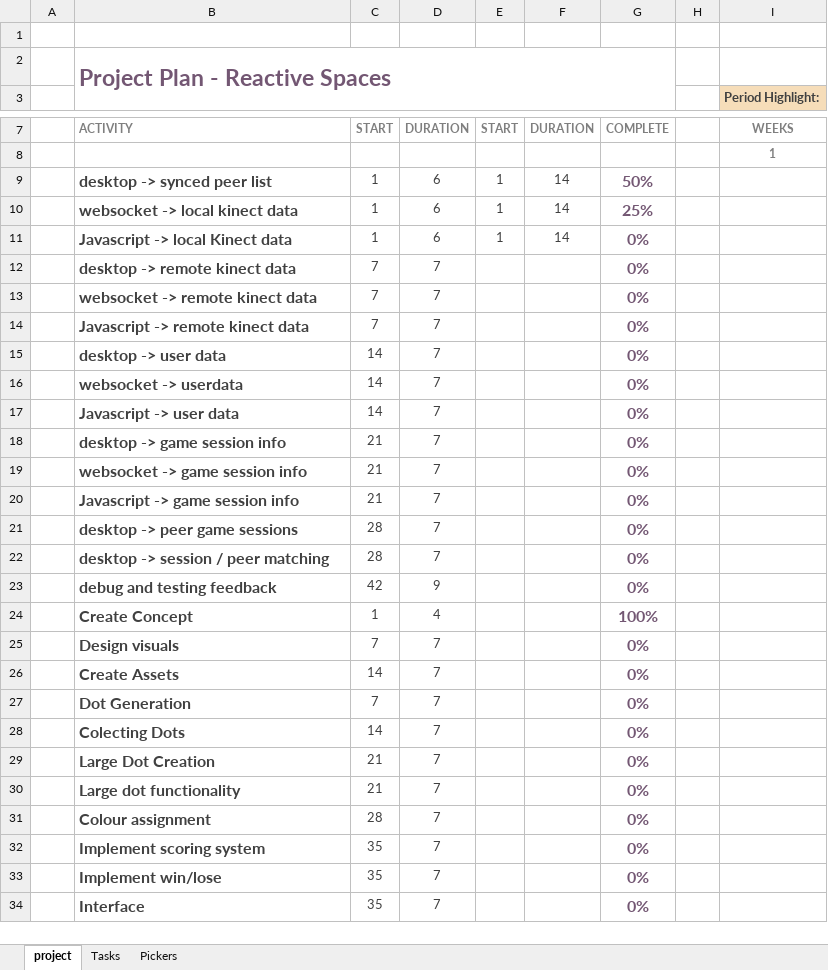
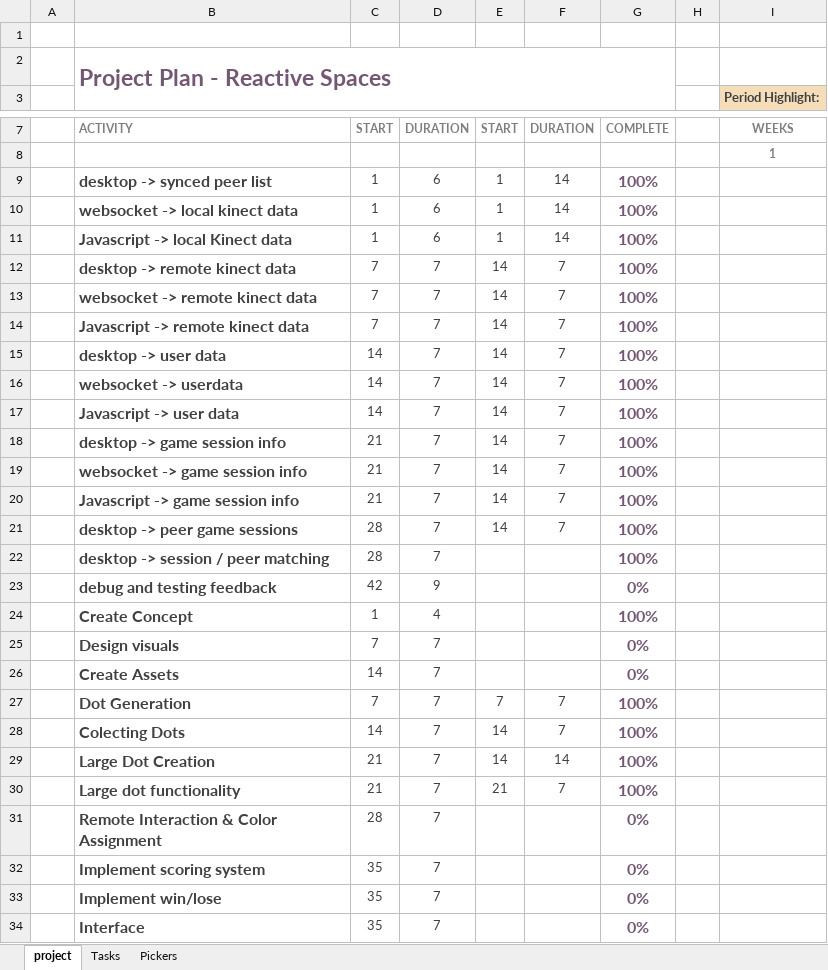
Before and after one commit to rydrman/ReactiveSpaces, an Excel workbook: 03_Docs/ReactiveSpaces-Backlog.xlsx, sheet project, drawn as a sheet; only a part is shown, gaps mark what is left out; values as stored, in another font and other column widths than the file's, no borders; charts and pictures and conditional formats not drawn; the diff covers the shown part only; the diff names each change by its address in the sheet, - before the commit and + after, or states it on an @@ line.

```diff
--- a/03_Docs/ReactiveSpaces-Backlog.xlsx (sheet project)
+++ b/03_Docs/ReactiveSpaces-Backlog.xlsx (sheet project)
-G9: 50%
+G9: 100%
-G10: 25%
+G10: 100%
-G11:G22: 0%
+G11:G22: 100%
-E12:E21: (empty)
+E12:E21: 14
-F12:F21: (empty)
+F12:F21: 7
-E27: (empty)
+E27: 7
-F27:F28: (empty)
+F27:F28: 7
-G27:G30: 0%
+G27:G30: 100%
-E28:E29: (empty)
+E28:E29: 14
-F29: (empty)
+F29: 14
-E30: (empty)
+E30: 21
-F30: (empty)
+F30: 7
-B31: Colour assignment
+B31: Remote Interaction & Color Assignment
```
Also changed, not shown: 1 removed row and 7 edited cells elsewhere in this sheet, sheet Tasks, formulas that keep their value, 2 other files.
